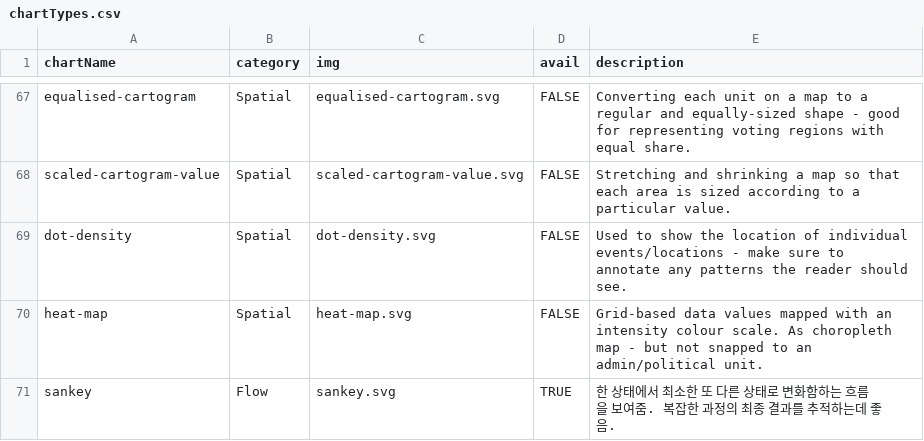
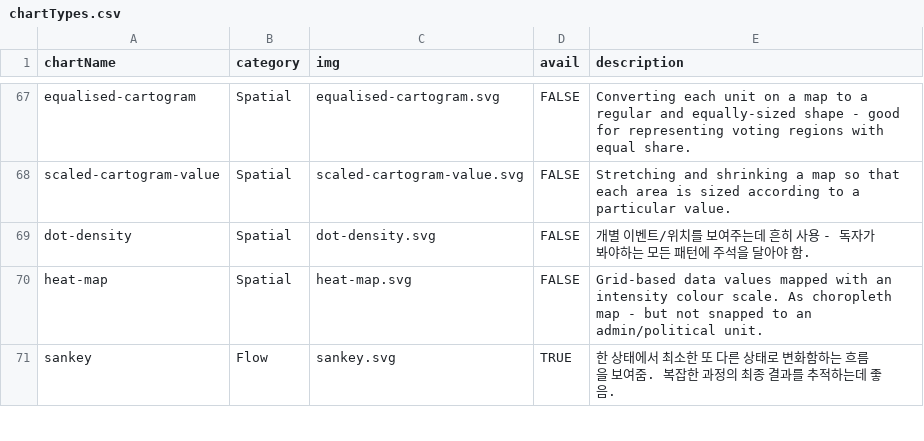
Before and after one commit to NullFull/visual-vocabulary, a CSV file: chartTypes.csv, drawn as a sheet; only a part is shown, gaps mark what is left out.

Commit message:
Spatial, dot-density 번역

```diff
--- a/chartTypes.csv
+++ b/chartTypes.csv
@@ -68,3 +68,3 @@ equalised-cartogram,Spatial,equalised-cartogram.svg,FALSE,Converting each unit o
 scaled-cartogram-value,Spatial,scaled-cartogram-value.svg,FALSE,Stretching and shrinking a map so that each area is sized according to a particular value.
-dot-density,Spatial,dot-density.svg,FALSE,Used to show the location of individual events/locations - make sure to annotate any patterns the reader should see.
+dot-density,Spatial,dot-density.svg,FALSE,개별 이벤트/위치를 보여주는데 흔히 사용 - 독자가 봐야하는 모든 패턴에 주석을 달아야 함.
 heat-map,Spatial,heat-map.svg,FALSE,Grid-based data values mapped with an intensity colour scale. As choropleth map - but not snapped to an admin/political unit.
```
